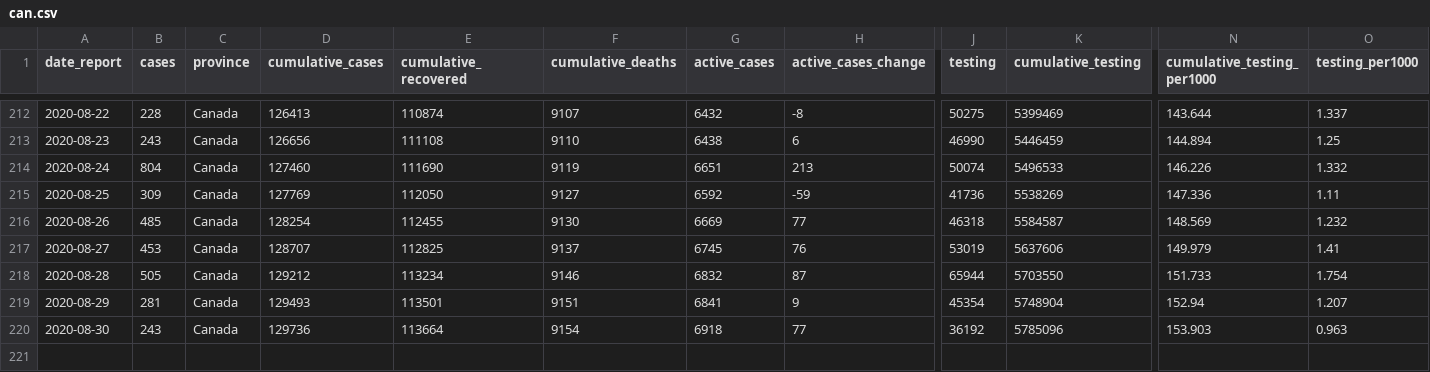
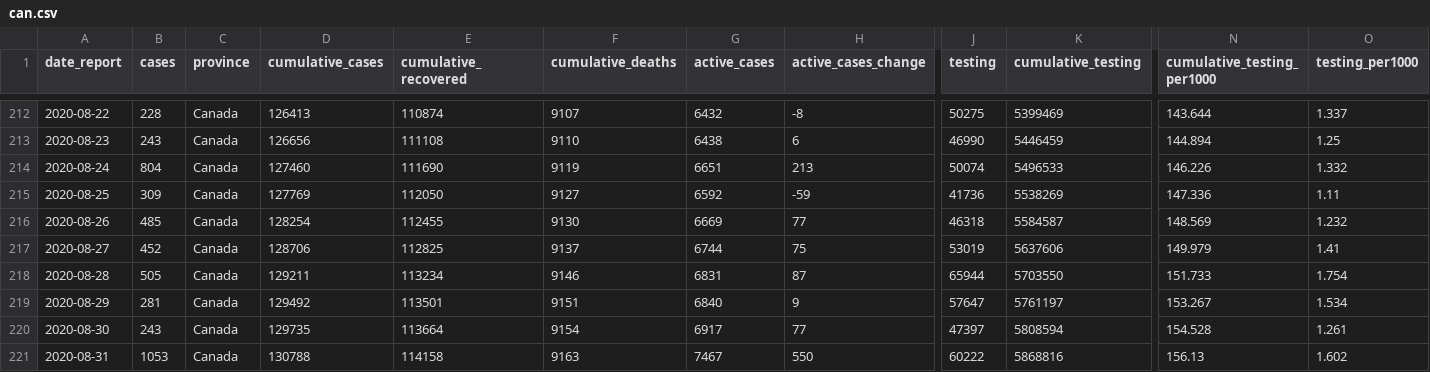
Before and after one commit to Kuan-Liu/Testing_Dash, a CSV file: docs/can.csv, drawn as a sheet; only a part is shown, gaps mark what is left out; rows hold the shown columns only; the diff names each change by its address in the sheet, - before the commit and + after, or states it on an @@ line.

```diff
--- a/docs/can.csv
+++ b/docs/can.csv
-B217 (cases): 453
+B217 (cases): 452
-D217 (cumulative_cases): 128707
+D217 (cumulative_cases): 128706
-G217 (active_cases): 6745
+G217 (active_cases): 6744
-H217 (active_cases_change): 76
+H217 (active_cases_change): 75
-D218 (cumulative_cases): 129212
+D218 (cumulative_cases): 129211
-G218 (active_cases): 6832
+G218 (active_cases): 6831
-D219 (cumulative_cases): 129493
+D219 (cumulative_cases): 129492
-G219 (active_cases): 6841
+G219 (active_cases): 6840
-J219 (testing): 45354
+J219 (testing): 57647
-K219 (cumulative_testing): 5748904
+K219 (cumulative_testing): 5761197
-N219 (cumulative_testing_per1000): 152.94
+N219 (cumulative_testing_per1000): 153.267
-O219 (testing_per1000): 1.207
+O219 (testing_per1000): 1.534
-D220 (cumulative_cases): 129736
+D220 (cumulative_cases): 129735
-G220 (active_cases): 6918
+G220 (active_cases): 6917
-J220 (testing): 36192
+J220 (testing): 47397
-K220 (cumulative_testing): 5785096
+K220 (cumulative_testing): 5808594
-N220 (cumulative_testing_per1000): 153.903
+N220 (cumulative_testing_per1000): 154.528
-O220 (testing_per1000): 0.963
+O220 (testing_per1000): 1.261
+row 221: 2020-08-31 | 1053 | Canada | 130788 | 114158 | 9163 | 7467 | 550 | 60222 | 5868816 | 156.13 | 1.602
```
Also changed, not shown: docs/df_trajectory.csv, docs/df_trajectory_can.csv, 4 other files.
